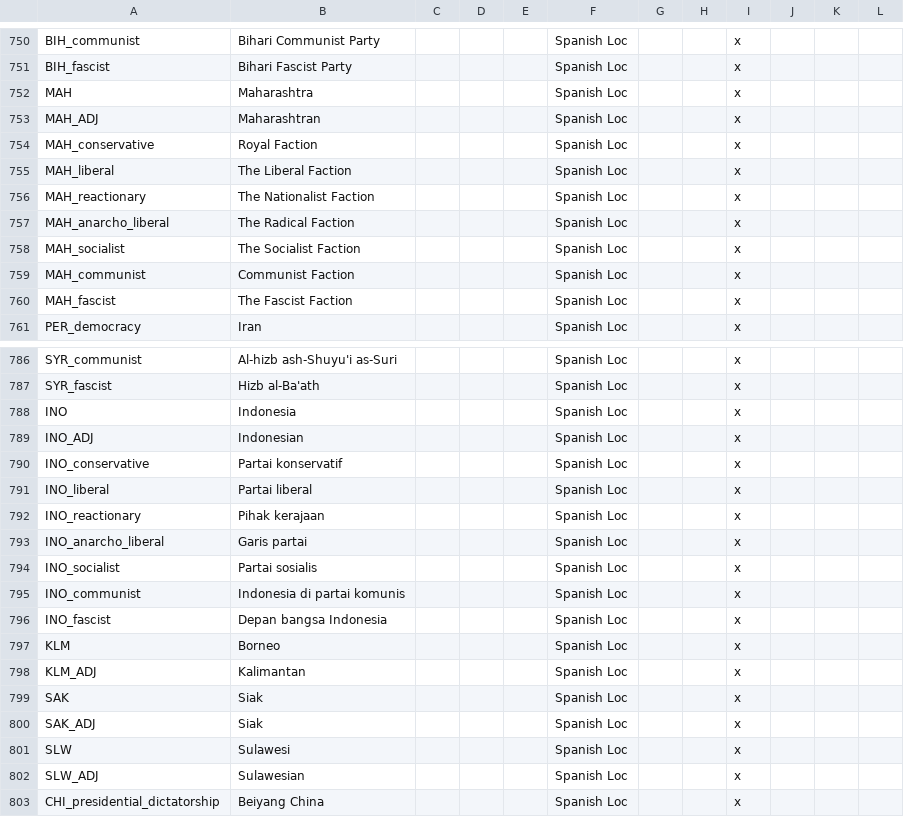
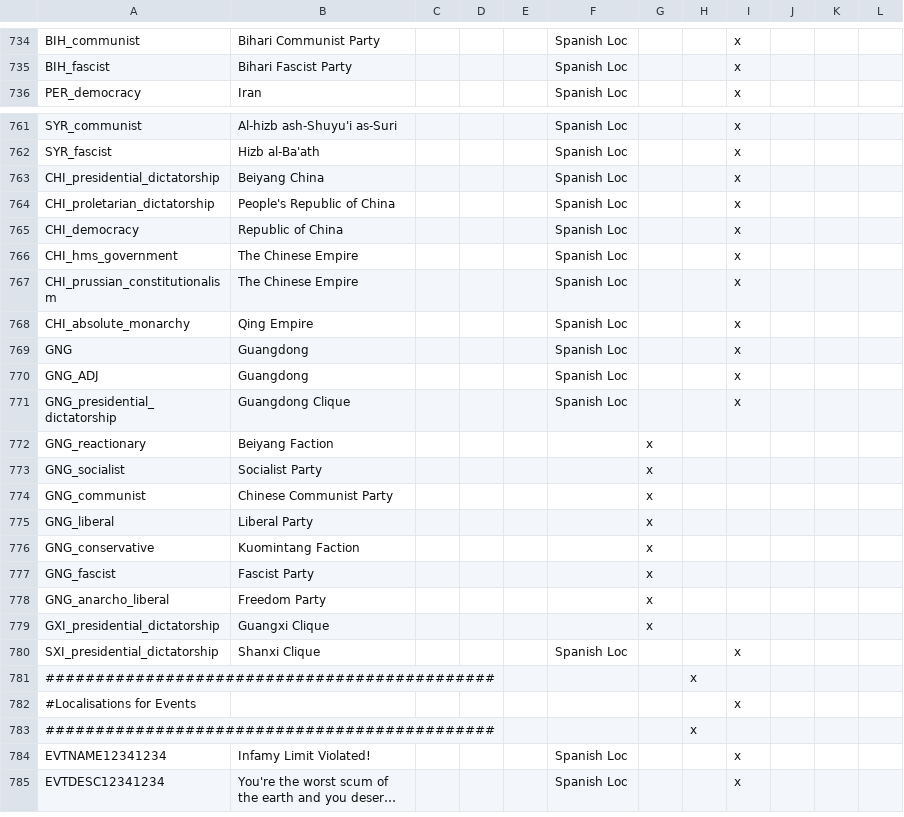
Before and after one commit to MaTi5893/Napoleon-s-Legacy-Remastered, a CSV file: Napoleon's Legacy_Remake/localisation/00_UncivReforms.csv, drawn as a sheet; only a part is shown, gaps mark what is left out; the shorter side is filled out with more unchanged rows; long unchanged cells end in …; the diff covers the shown part only.

Commit message:
removing some duplicated localisation
giving china the thing that restores their techs after westernizing

```diff
--- a/Napoleon's Legacy_Remake/localisation/00_UncivReforms.csv
+++ b/Napoleon's Legacy_Remake/localisation/00_UncivReforms.csv
@@ -751,11 +735,2 @@ BIH_communist;Bihari Communist Party;;;;Spanish Loc;;;x
 BIH_fascist;Bihari Fascist Party;;;;Spanish Loc;;;x
-MAH;Maharashtra;;;;Spanish Loc;;;x
-MAH_ADJ;Maharashtran;;;;Spanish Loc;;;x
-MAH_conservative;Royal Faction;;;;Spanish Loc;;;x
-MAH_liberal;The Liberal Faction;;;;Spanish Loc;;;x
-MAH_reactionary;The Nationalist Faction;;;;Spanish Loc;;;x
-MAH_anarcho_liberal;The Radical Faction;;;;Spanish Loc;;;x
-MAH_socialist;The Socialist Faction;;;;Spanish Loc;;;x
-MAH_communist;Communist Faction;;;;Spanish Loc;;;x
-MAH_fascist;The Fascist Faction;;;;Spanish Loc;;;x
 PER_democracy;Iran;;;;Spanish Loc;;;x
@@ -787,17 +762,2 @@ SYR_communist;Al-hizb ash-Shuyu'i as-Suri;;;;Spanish Loc;;;x
 SYR_fascist;Hizb al-Ba'ath;;;;Spanish Loc;;;x
-INO;Indonesia;;;;Spanish Loc;;;x
-INO_ADJ;Indonesian;;;;Spanish Loc;;;x
-INO_conservative;Partai konservatif;;;;Spanish Loc;;;x
-INO_liberal;Partai liberal;;;;Spanish Loc;;;x
-INO_reactionary;Pihak kerajaan;;;;Spanish Loc;;;x
-INO_anarcho_liberal;Garis partai;;;;Spanish Loc;;;x
-INO_socialist;Partai sosialis;;;;Spanish Loc;;;x
-INO_communist;Indonesia di partai komunis;;;;Spanish Loc;;;x
-INO_fascist;Depan bangsa Indonesia;;;;Spanish Loc;;;x
-KLM;Borneo;;;;Spanish Loc;;;x
-KLM_ADJ;Kalimantan;;;;Spanish Loc;;;x
-SAK;Siak;;;;Spanish Loc;;;x
-SAK_ADJ;Siak;;;;Spanish Loc;;;x
-SLW;Sulawesi;;;;Spanish Loc;;;x
-SLW_ADJ;Sulawesian;;;;Spanish Loc;;;x
 CHI_presidential_dictatorship;Beiyang China;;;;Spanish Loc;;;x
```
Also changed, not shown: 16 removed rows and 1 edited cell elsewhere in this file, Napoleon's Legacy_Remake/localisation/00_NL_Africa.csv, Napoleon's Legacy_Remake/localisation/00_NL_Misc.csv, 9 other files.
